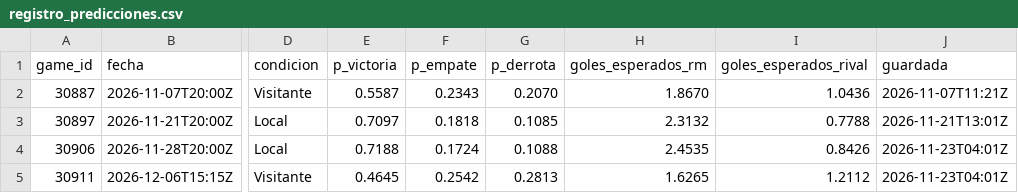
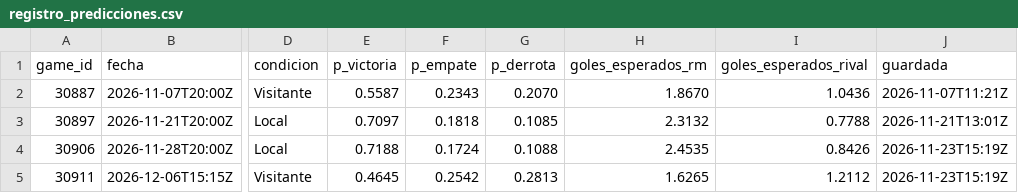
Before and after one commit to aluse33/madrid-analytics, a CSV file: web/src/data/registro_predicciones.csv, drawn as a sheet; only a part is shown, gaps mark what is left out; the diff names each change by its address in the sheet, - before the commit and + after, or states it on an @@ line.

```diff
--- a/web/src/data/registro_predicciones.csv
+++ b/web/src/data/registro_predicciones.csv
-J4:J5 (guardada): 2026-11-23T04:01Z
+J4:J5 (guardada): 2026-11-23T15:19Z
```
Also changed, not shown: 7 other files.
